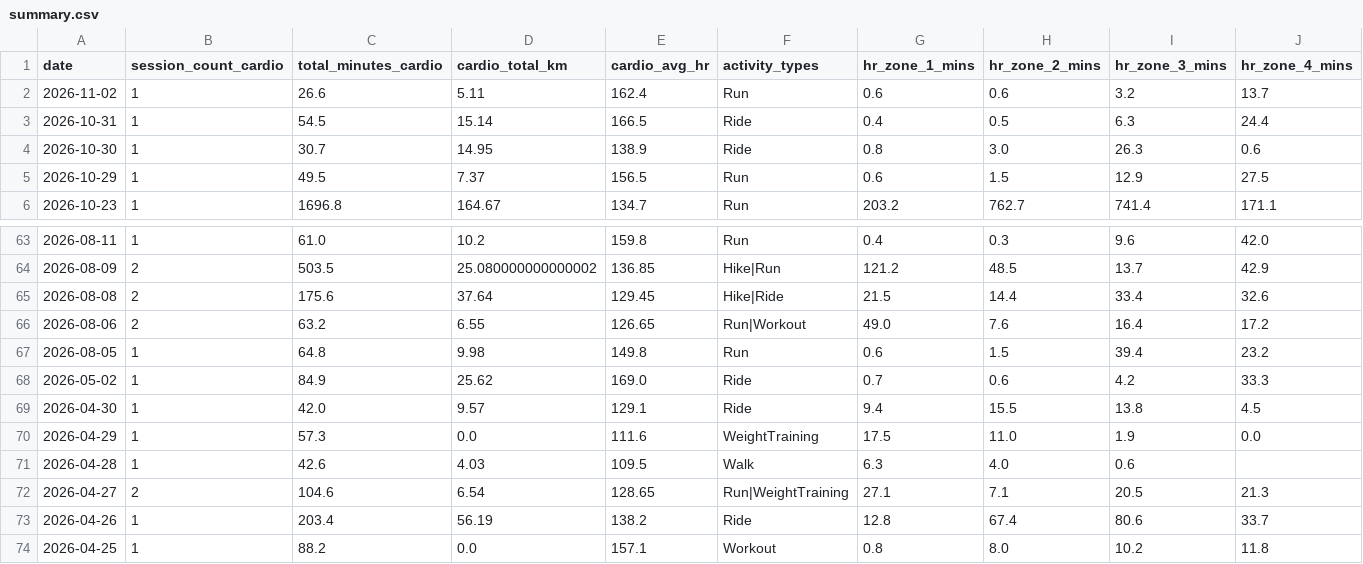
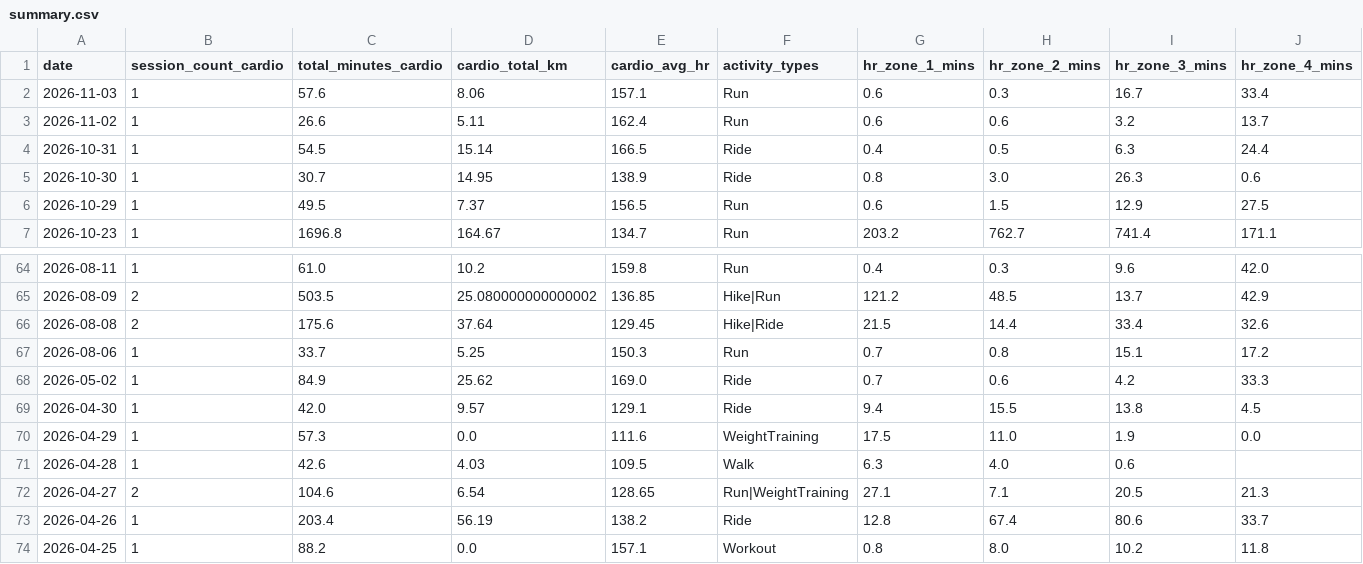
Before and after one commit to mandrew723/training-data, a CSV file: summary.csv, drawn as a sheet; only a part is shown, gaps mark what is left out; removed rows and columns are numbered as before the commit, all else as after; rows hold the shown columns only; the diff names each change by its address in the sheet, - before the commit and + after, or states it on an @@ line.

```diff
--- a/summary.csv
+++ b/summary.csv
+row 2: 2026-11-03 | 1 | 57.6 | 8.06 | 157.1 | Run | 0.6 | 0.3 | 16.7 | 33.4
-B67 (session_count_cardio): 2
+B67 (session_count_cardio): 1
-C67 (total_minutes_cardio): 63.2
+C67 (total_minutes_cardio): 33.7
-D67 (cardio_total_km): 6.55
+D67 (cardio_total_km): 5.25
-E67 (cardio_avg_hr): 126.65
+E67 (cardio_avg_hr): 150.3
-F67 (activity_types): Run|Workout
+F67 (activity_types): Run
-G67 (hr_zone_1_mins): 49.0
+G67 (hr_zone_1_mins): 0.7
-H67 (hr_zone_2_mins): 7.6
+H67 (hr_zone_2_mins): 0.8
-I67 (hr_zone_3_mins): 16.4
+I67 (hr_zone_3_mins): 15.1
-row 67: 2026-08-05 | 1 | 64.8 | 9.98 | 149.8 | Run | 0.6 | 1.5 | 39.4 | 23.2
```
